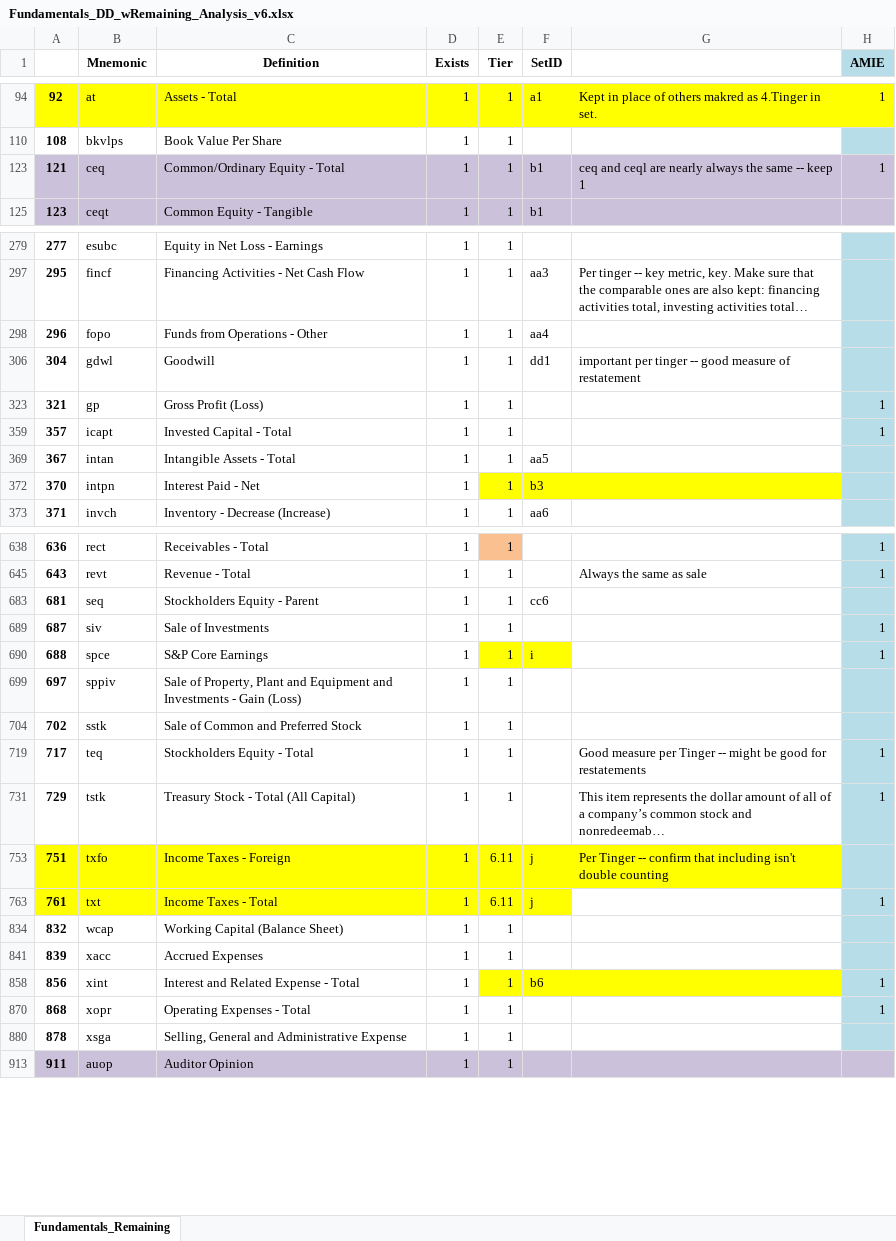
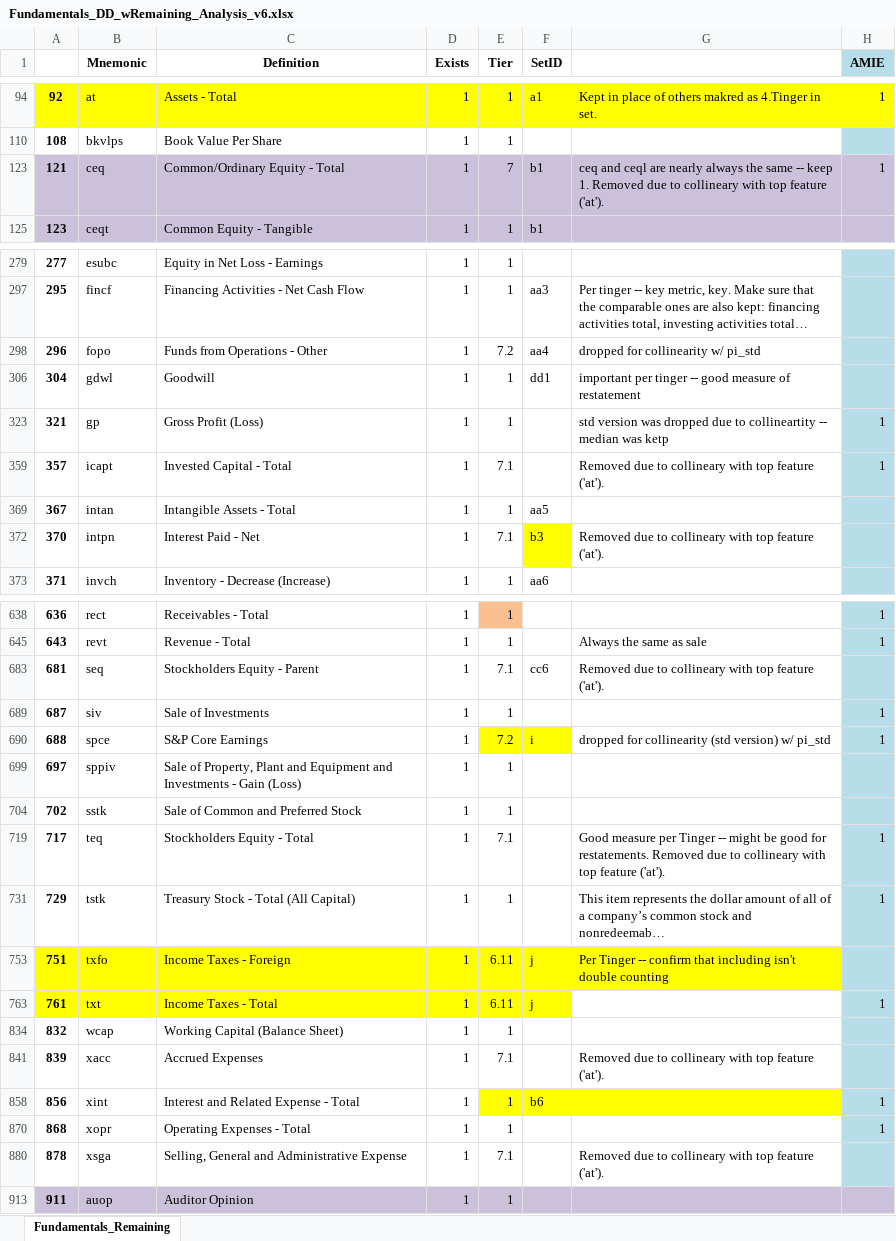
Before and after one commit to bcullinan32/CapstoneProject, an Excel workbook: Export/WorkingSheetArchive/Fundamentals_DD_wRemaining_Analysis_v6.xlsx, sheet Fundamentals_Remaining, drawn as a sheet; only a part is shown, gaps mark what is left out; long unchanged cells end in …; values as stored, in another font and other column widths than the file's, no borders; the diff covers the shown part only; the diff names each change by its address in the sheet, - before the commit and + after, or states it on an @@ line.

```diff
--- a/Export/WorkingSheetArchive/Fundamentals_DD_wRemaining_Analysis_v6.xlsx (sheet Fundamentals_Remaining)
+++ b/Export/WorkingSheetArchive/Fundamentals_DD_wRemaining_Analysis_v6.xlsx (sheet Fundamentals_Remaining)
-E123 (Tier): 1
+E123 (Tier): 7
-G123: …-- keep 1
+G123: …-- keep 1. Removed due to collineary with top feature ('at').
-E298 (Tier): 1
+E298 (Tier): 7.2
-G298: (empty)
+G298: dropped for collinearity w/ pi_std
-G323: (empty)
+G323: std version was dropped due to collineartity -- median was ketp
-E359 (Tier): 1
+E359 (Tier): 7.1
-G359: (empty)
+G359: Removed due to collineary with top feature ('at').
-E372 (Tier): 1
+E372 (Tier): 7.1
-E372 fill: #FFFF00
+E372 fill: none
-G372: (empty)
+G372: Removed due to collineary with top feature ('at').
-G372 fill: #FFFF00
+G372 fill: none
-E683 (Tier): 1
+E683 (Tier): 7.1
-G683: (empty)
+G683: Removed due to collineary with top feature ('at').
-E690 (Tier): 1
+E690 (Tier): 7.2
-G690: (empty)
+G690: dropped for collinearity (std version) w/ pi_std
-E719 (Tier): 1
+E719 (Tier): 7.1
-G719: …good for restatements
+G719: …good for restatements. Removed due to collineary with top feature ('at').
-E841 (Tier): 1
+E841 (Tier): 7.1
-G841: (empty)
+G841: Removed due to collineary with top feature ('at').
-E880 (Tier): 1
+E880 (Tier): 7.1
-G880: (empty)
+G880: Removed due to collineary with top feature ('at').
```
Also changed, not shown: 3 edited cells elsewhere in this sheet, Export/Clean_Actions_Report_Modeling.xlsx, Export/FeatureSelection_LawSuit.xlsx, 34 other files.
